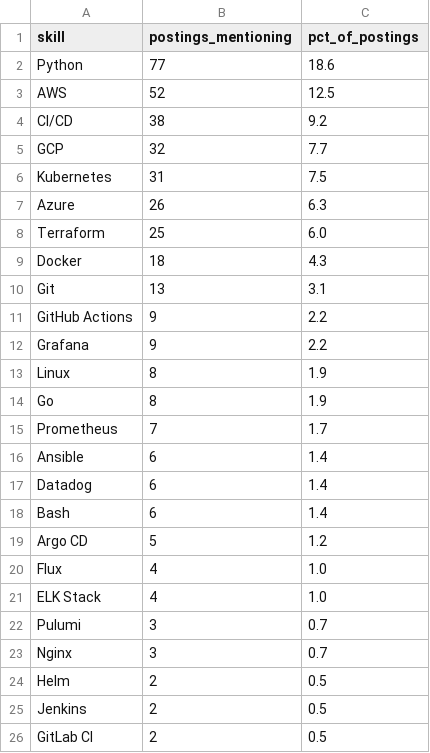
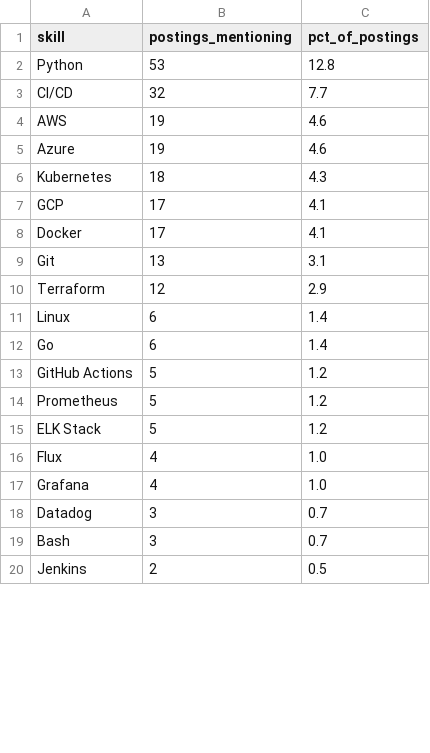
Before and after one commit to Rohith918/Devops-Skills-WordCloud, a CSV file: skills_cloud.csv, drawn as a sheet; only a part is shown; the diff covers the shown part only.

```diff
--- a/skills_cloud.csv
+++ b/skills_cloud.csv
@@ -1,26 +1,20 @@
 skill,postings_mentioning,pct_of_postings
-Python,77,18.6
-AWS,52,12.5
-CI/CD,38,9.2
-GCP,32,7.7
-Kubernetes,31,7.5
-Azure,26,6.3
-Terraform,25,6.0
-Docker,18,4.3
+Python,53,12.8
+CI/CD,32,7.7
+AWS,19,4.6
+Azure,19,4.6
+Kubernetes,18,4.3
+GCP,17,4.1
+Docker,17,4.1
 Git,13,3.1
-GitHub Actions,9,2.2
-Grafana,9,2.2
-Linux,8,1.9
-Go,8,1.9
-Prometheus,7,1.7
-Ansible,6,1.4
-Datadog,6,1.4
-Bash,6,1.4
-Argo CD,5,1.2
+Terraform,12,2.9
+Linux,6,1.4
+Go,6,1.4
+GitHub Actions,5,1.2
+Prometheus,5,1.2
+ELK Stack,5,1.2
 Flux,4,1.0
-ELK Stack,4,1.0
-Pulumi,3,0.7
-Nginx,3,0.7
-Helm,2,0.5
+Grafana,4,1.0
+Datadog,3,0.7
+Bash,3,0.7
 Jenkins,2,0.5
-GitLab CI,2,0.5
```
Also changed, not shown: 4 added rows, 2 removed rows and 1 edited cell elsewhere in this file, 2 other files.
